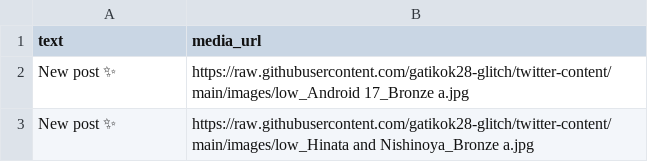
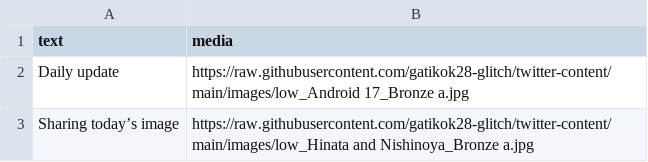
Before and after one commit to gatikok28-glitch/twitter-content, a CSV file: posts/posts.csv, drawn as a sheet.

```diff
--- a/posts/posts.csv
+++ b/posts/posts.csv
@@ -1,3 +1,3 @@
-text,media_url
-"New post ✨","https://raw.githubusercontent.com/gatikok28-glitch/twitter-content/main/images/low_Android 17_Bronze a.jpg"
-"New post ✨","https://raw.githubusercontent.com/gatikok28-glitch/twitter-content/main/images/low_Hinata and Nishinoya_Bronze a.jpg"
+text,media
+"Daily update","https://raw.githubusercontent.com/gatikok28-glitch/twitter-content/main/images/low_Android 17_Bronze a.jpg"
+"Sharing today’s image","https://raw.githubusercontent.com/gatikok28-glitch/twitter-content/main/images/low_Hinata and Nishinoya_Bronze a.jpg"
```
Also changed, not shown: 2 other files.
